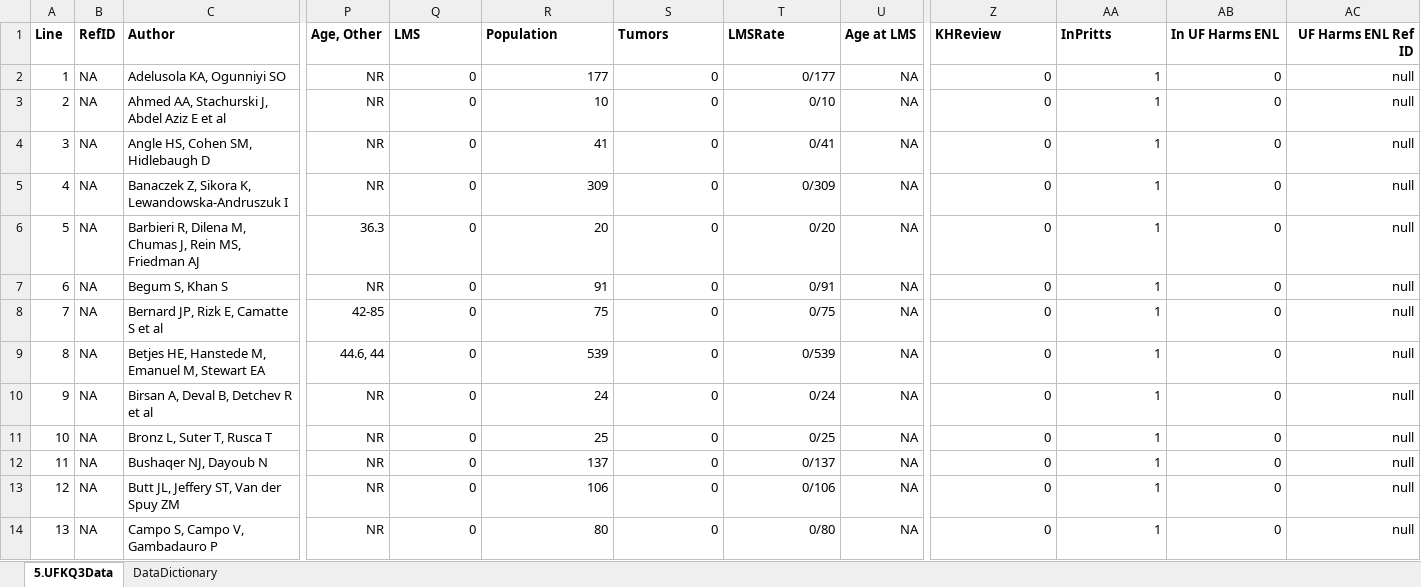
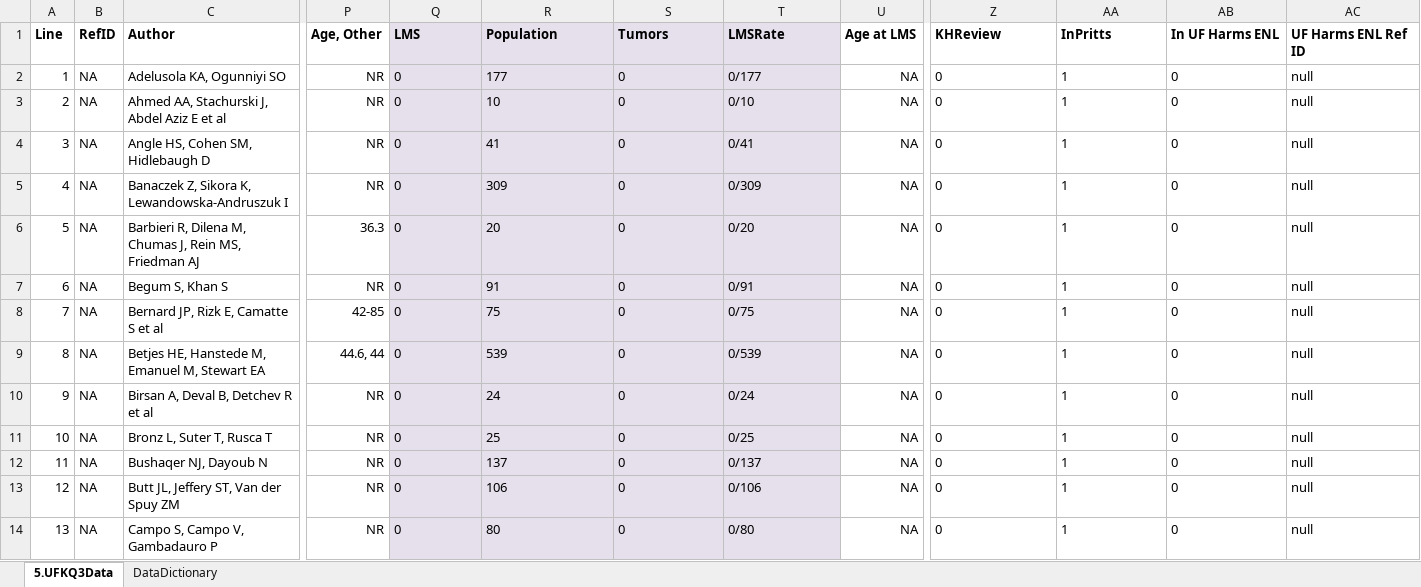
Before and after one commit to VanderbiltPopHealthSci/uterine_fibroids_MA, an Excel workbook: data/UF CER KQ3 Data for Analysis.xlsx, sheet 5.UFKQ3Data, drawn as a sheet; only a part is shown, gaps mark what is left out; values as stored, in another font and other column widths than the file's, no borders; table styles not drawn; the diff covers the shown part only; the diff names each change by its address in the sheet, - before the commit and + after, or states it on an @@ line.

```diff
--- a/data/UF CER KQ3 Data for Analysis.xlsx (sheet 5.UFKQ3Data)
+++ b/data/UF CER KQ3 Data for Analysis.xlsx (sheet 5.UFKQ3Data)
-Q1:T14 fill: none
+Q1:T14 fill: #E6E0EC
-AC1 alignment: right
+AC1 alignment: left
-Q2:T14 alignment: right
+Q2:T14 alignment: left
-Z2:AC14 alignment: right
+Z2:AC14 alignment: left
```
Also changed, not shown: 10 added rows, 1 removed row, 85 edited cells and cell formats elsewhere in this sheet, data/KQ4 Workbook.xlsx, 1 other file.
